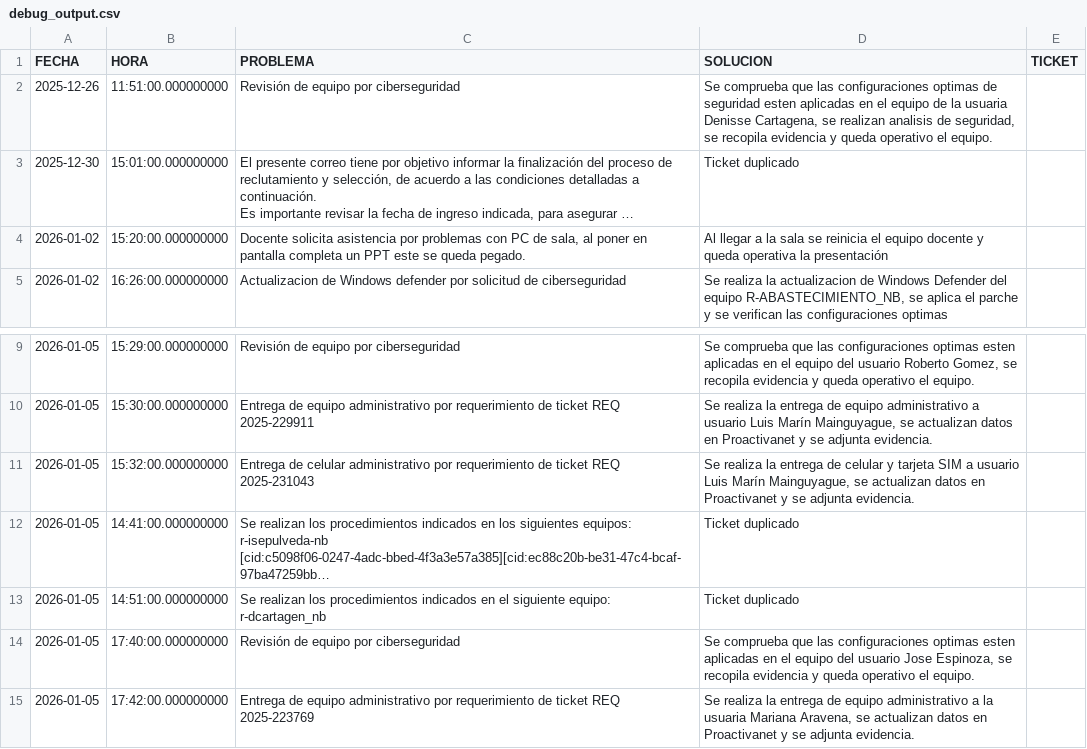
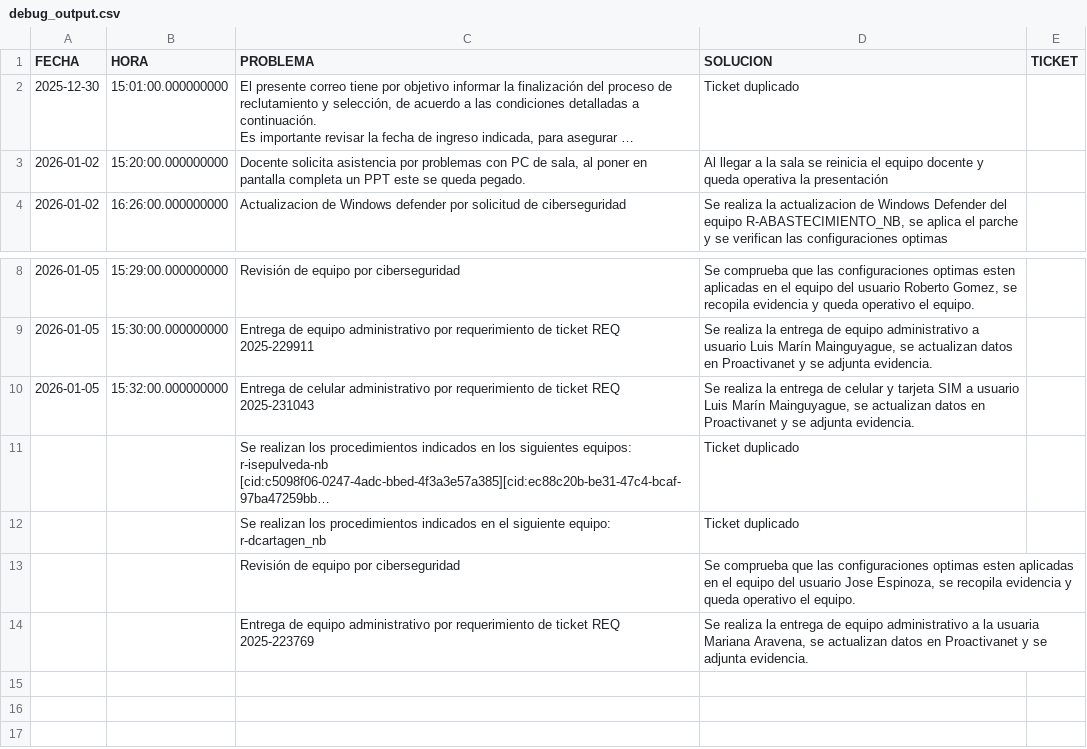
Before and after one commit to Dani-XT/automatizar_ticket, a CSV file: debug_output.csv, drawn as a sheet; only a part is shown, gaps mark what is left out; long unchanged cells end in …; removed rows and columns are numbered as before the commit, all else as after; the diff names each change by its address in the sheet, - before the commit and + after, or states it on an @@ line.

```diff
--- a/debug_output.csv
+++ b/debug_output.csv
-row 2: 2025-12-26 | 11:51:00.000000000 | Revisión de equipo por ciberseguridad | Se comprueba que las configuraciones optimas de seguridad esten aplicadas en el equipo de la usuaria Denisse Cartagena, se realizan analisis de seguridad, se recopila evidencia y queda operativo el equipo.
-A11:A14 (FECHA): 2026-01-05
+A11:A14 (FECHA): (empty)
-B11 (HORA): 14:41:00.000000000
+B11 (HORA): (empty)
-B12 (HORA): 14:51:00.000000000
+B12 (HORA): (empty)
-B13 (HORA): 17:40:00.000000000
+B13 (HORA): (empty)
-B14 (HORA): 17:42:00.000000000
+B14 (HORA): (empty)
```
Also changed, not shown: 5 other files.
